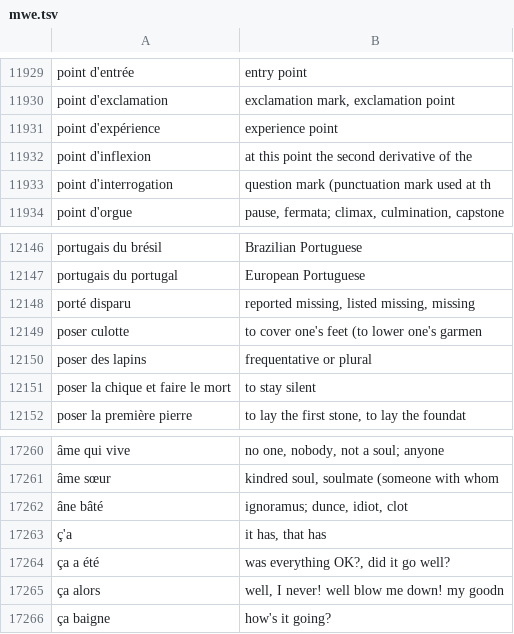
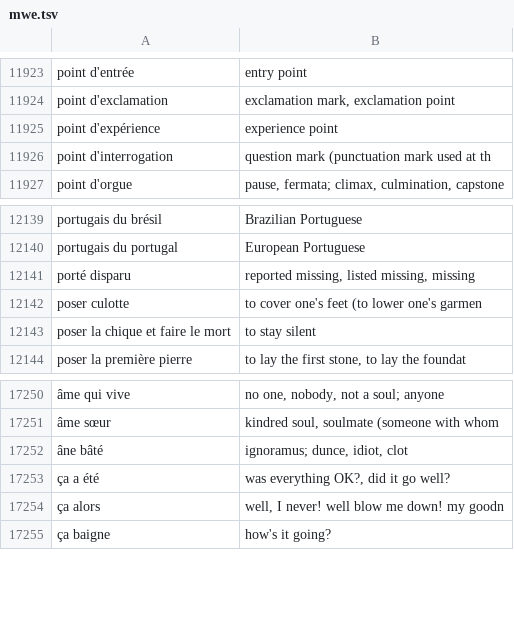
Before and after one commit to NEETROF/cymbra, a TSV file: scripts/lingua-data/tables/fr-en/mwe.tsv, drawn as a sheet; only a part is shown, gaps mark what is left out; the diff covers the shown part only; the diff names each change by its address in the sheet, - before the commit and + after, or states it on an @@ line.

```diff
--- a/scripts/lingua-data/tables/fr-en/mwe.tsv
+++ b/scripts/lingua-data/tables/fr-en/mwe.tsv
-row 11932: point d'inflexion | at this point the second derivative of the
-row 12150: poser des lapins | frequentative or plural
-row 17263: ç'a | it has, that has
```
Also changed, not shown: 8 removed rows elsewhere in this file.
